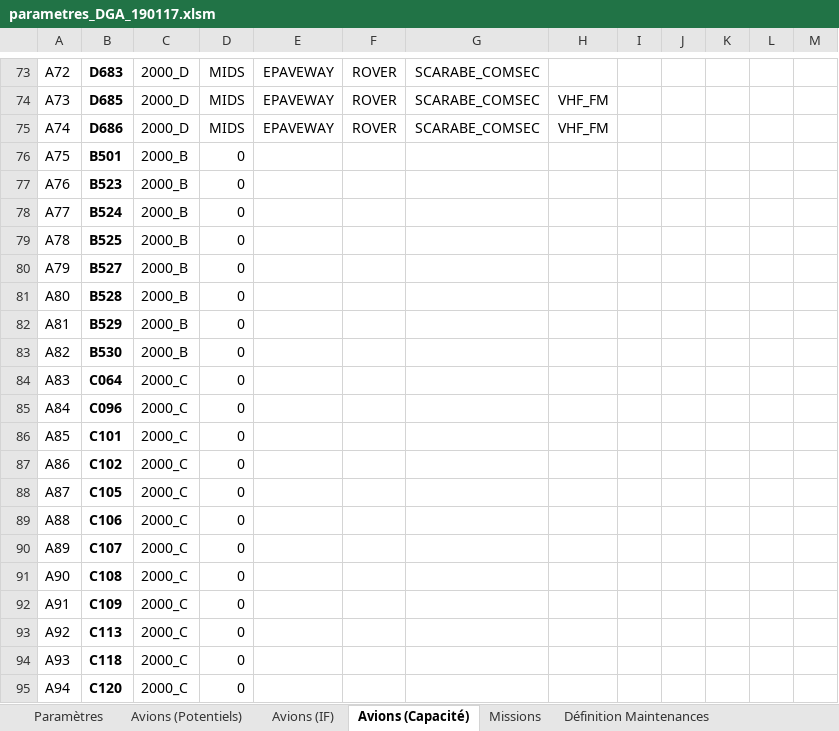
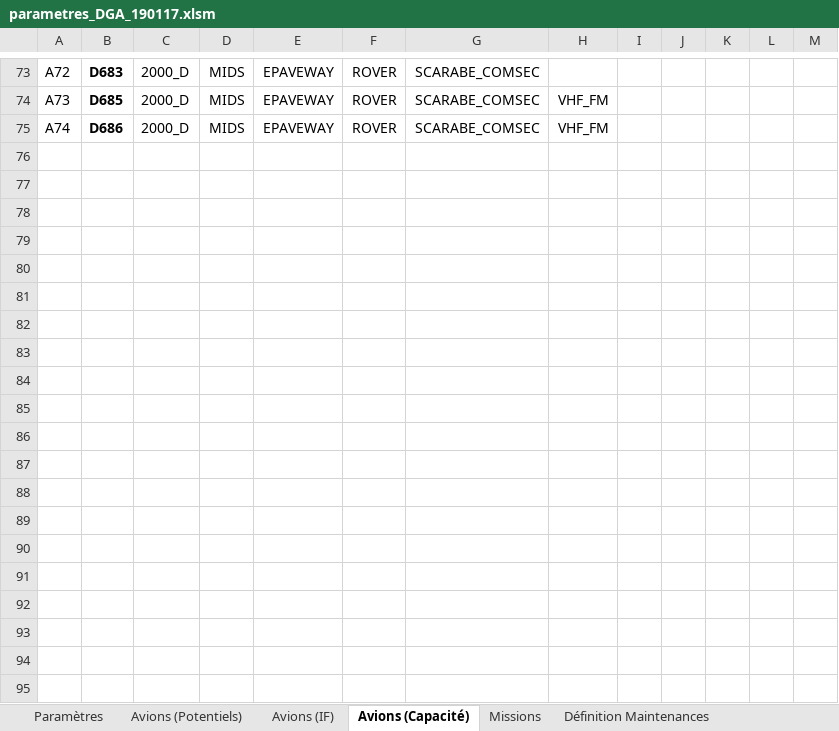
Before and after one commit to aymiem/pie68, an Excel workbook: parametres_DGA_190117.xlsm, sheet Avions (Capacité), drawn as a sheet; only a part is shown, gaps mark what is left out; values as stored, in another font and other column widths than the file's, no borders; the diff covers the shown part only; the diff names each change by its address in the sheet, - before the commit and + after, or states it on an @@ line.

```diff
--- a/parametres_DGA_190117.xlsm (sheet Avions (Capacité))
+++ b/parametres_DGA_190117.xlsm (sheet Avions (Capacité))
-row 76: A75 | B501 | 2000_B | 0
-row 77: A76 | B523 | 2000_B | 0
-row 78: A77 | B524 | 2000_B | 0
-row 79: A78 | B525 | 2000_B | 0
-row 80: A79 | B527 | 2000_B | 0
-row 81: A80 | B528 | 2000_B | 0
-row 82: A81 | B529 | 2000_B | 0
-row 83: A82 | B530 | 2000_B | 0
-row 84: A83 | C064 | 2000_C | 0
-row 85: A84 | C096 | 2000_C | 0
-row 86: A85 | C101 | 2000_C | 0
-row 87: A86 | C102 | 2000_C | 0
-row 88: A87 | C105 | 2000_C | 0
-row 89: A88 | C106 | 2000_C | 0
-row 90: A89 | C107 | 2000_C | 0
-row 91: A90 | C108 | 2000_C | 0
-row 92: A91 | C109 | 2000_C | 0
-row 93: A92 | C113 | 2000_C | 0
-row 94: A93 | C118 | 2000_C | 0
-row 95: A94 | C120 | 2000_C | 0
```
Also changed, not shown: 33 removed rows elsewhere in this sheet, sheet Avions (Potentiels), sheet Avions (IF), sheet Paramètres, charts or pictures, planning_final_DGA_190117.xlsm, 4 other files.
